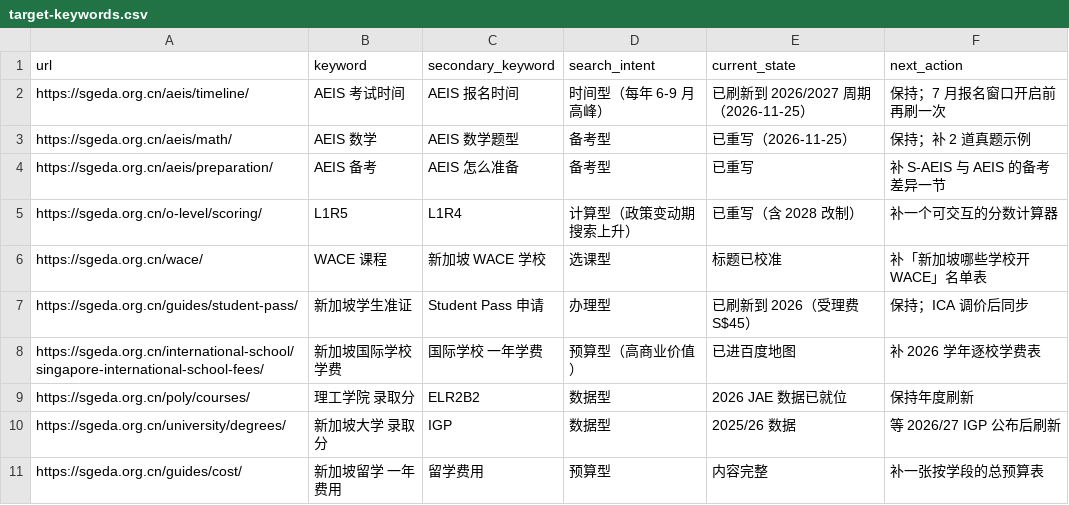
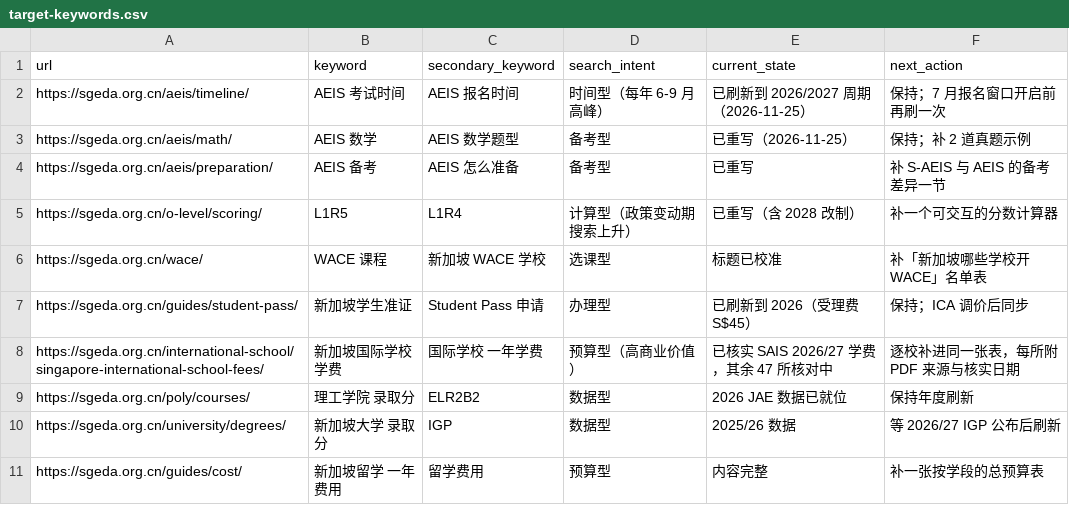
Before and after one commit to wysin808-dot/seda-website, a CSV file: data/seo/target-keywords.csv, drawn as a sheet.

```diff
--- a/data/seo/target-keywords.csv
+++ b/data/seo/target-keywords.csv
@@ -7,3 +7,3 @@ https://sgeda.org.cn/wace/,WACE 课程,新加坡 WACE 学校,选课型,标题已
 https://sgeda.org.cn/guides/student-pass/,新加坡学生准证,Student Pass 申请,办理型,已刷新到 2026（受理费 S$45）,保持；ICA 调价后同步
-https://sgeda.org.cn/international-school/singapore-international-school-fees/,新加坡国际学校学费,国际学校 一年学费,预算型（高商业价值）,已进百度地图,补 2026 学年逐校学费表
+https://sgeda.org.cn/international-school/singapore-international-school-fees/,新加坡国际学校学费,国际学校 一年学费,预算型（高商业价值）,已核实 SAIS 2026/27 学费，其余 47 所核对中,逐校补进同一张表，每所附 PDF 来源与核实日期
 https://sgeda.org.cn/poly/courses/,理工学院 录取分,ELR2B2,数据型,2026 JAE 数据已就位,保持年度刷新
```
Also changed, not shown: 6 other files.
